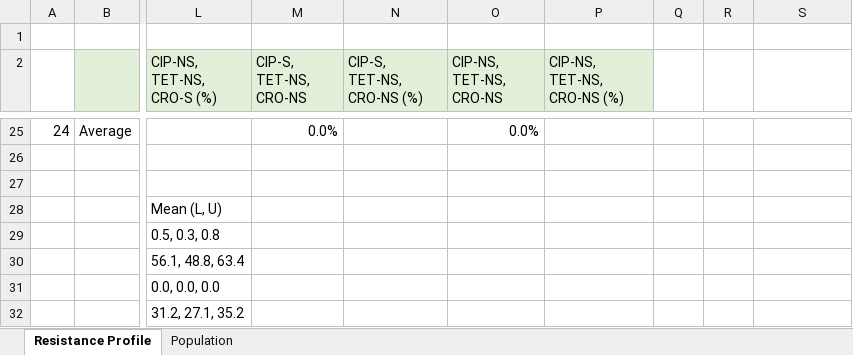
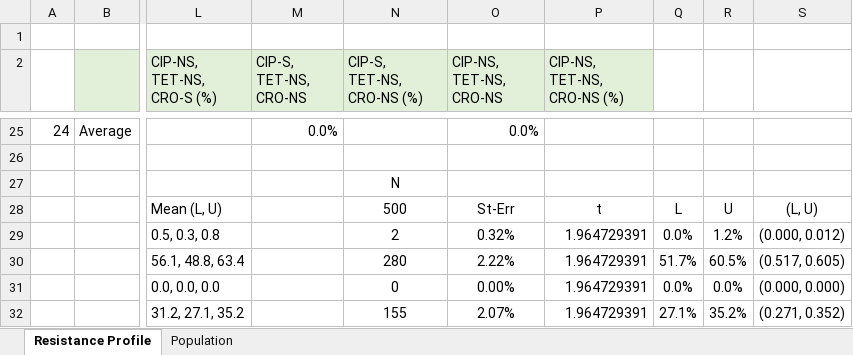
Before and after one commit to yaesoubilab/RapidTestForAMRGono, an Excel workbook: model/data/Data.xlsm, sheet Resistance Profile, drawn as a sheet; only a part is shown, gaps mark what is left out; values as stored, in another font and other column widths than the file's, no borders; the diff covers the shown part only; the diff names each change by its address in the sheet, - before the commit and + after, or states it on an @@ line.

```diff
--- a/model/data/Data.xlsm (sheet Resistance Profile)
+++ b/model/data/Data.xlsm (sheet Resistance Profile)
-N27 (CIP-S, TET-NS, CRO-NS (%)): (empty)
+N27 (CIP-S, TET-NS, CRO-NS (%)): N
-N28 (CIP-S, TET-NS, CRO-NS (%)): (empty)
+N28 (CIP-S, TET-NS, CRO-NS (%)): 500
-O28 (CIP-NS, TET-NS, CRO-NS): (empty)
+O28 (CIP-NS, TET-NS, CRO-NS): St-Err
-P28 (CIP-NS, TET-NS, CRO-NS (%)): (empty)
+P28 (CIP-NS, TET-NS, CRO-NS (%)): t
-Q28: (empty)
+Q28: L
-R28: (empty)
+R28: U
-S28: (empty)
+S28: (L, U)
-N29 (CIP-S, TET-NS, CRO-NS (%)): (empty)
+N29 (CIP-S, TET-NS, CRO-NS (%)): 2
-O29 (CIP-NS, TET-NS, CRO-NS): (empty)
+O29 (CIP-NS, TET-NS, CRO-NS): 0.32%
-P29:P32 (CIP-NS, TET-NS, CRO-NS (%)): (empty)
+P29:P32 (CIP-NS, TET-NS, CRO-NS (%)): 1.964729391
-Q29: (empty)
+Q29: 0.0%
-R29: (empty)
+R29: 1.2%
-S29: (empty)
+S29: (0.000, 0.012)
-N30 (CIP-S, TET-NS, CRO-NS (%)): (empty)
+N30 (CIP-S, TET-NS, CRO-NS (%)): 280
-O30 (CIP-NS, TET-NS, CRO-NS): (empty)
+O30 (CIP-NS, TET-NS, CRO-NS): 2.22%
-Q30: (empty)
+Q30: 51.7%
-R30: (empty)
+R30: 60.5%
-S30: (empty)
+S30: (0.517, 0.605)
-N31 (CIP-S, TET-NS, CRO-NS (%)): (empty)
+N31 (CIP-S, TET-NS, CRO-NS (%)): 0
-O31 (CIP-NS, TET-NS, CRO-NS): (empty)
+O31 (CIP-NS, TET-NS, CRO-NS): 0.00%
-Q31: (empty)
+Q31: 0.0%
-R31: (empty)
+R31: 0.0%
-S31: (empty)
+S31: (0.000, 0.000)
-N32 (CIP-S, TET-NS, CRO-NS (%)): (empty)
+N32 (CIP-S, TET-NS, CRO-NS (%)): 155
-O32 (CIP-NS, TET-NS, CRO-NS): (empty)
+O32 (CIP-NS, TET-NS, CRO-NS): 2.07%
-Q32: (empty)
+Q32: 27.1%
-R32: (empty)
+R32: 35.2%
-S32: (empty)
+S32: (0.271, 0.352)
```
Also changed, not shown: 24 edited cells elsewhere in this sheet, 5 other files.
